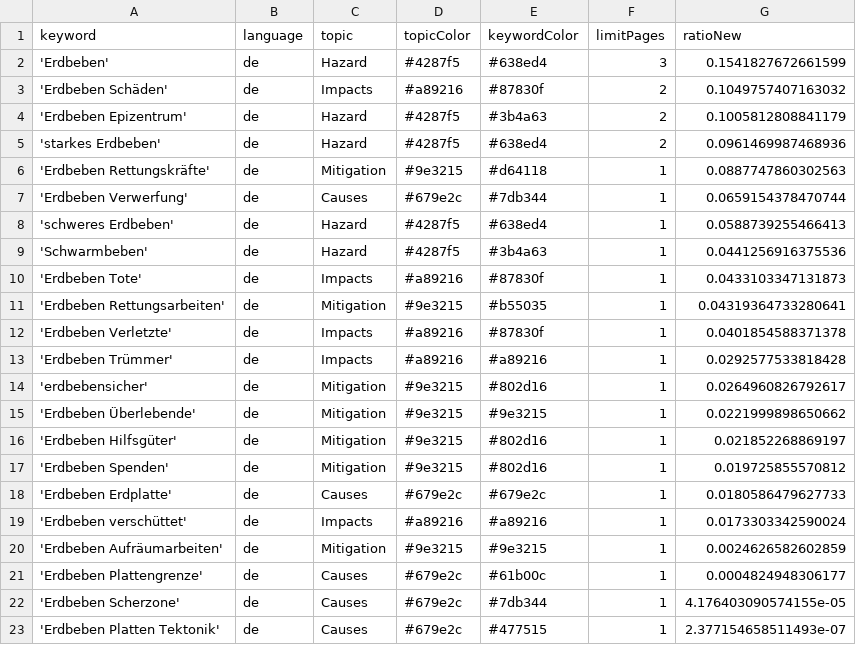
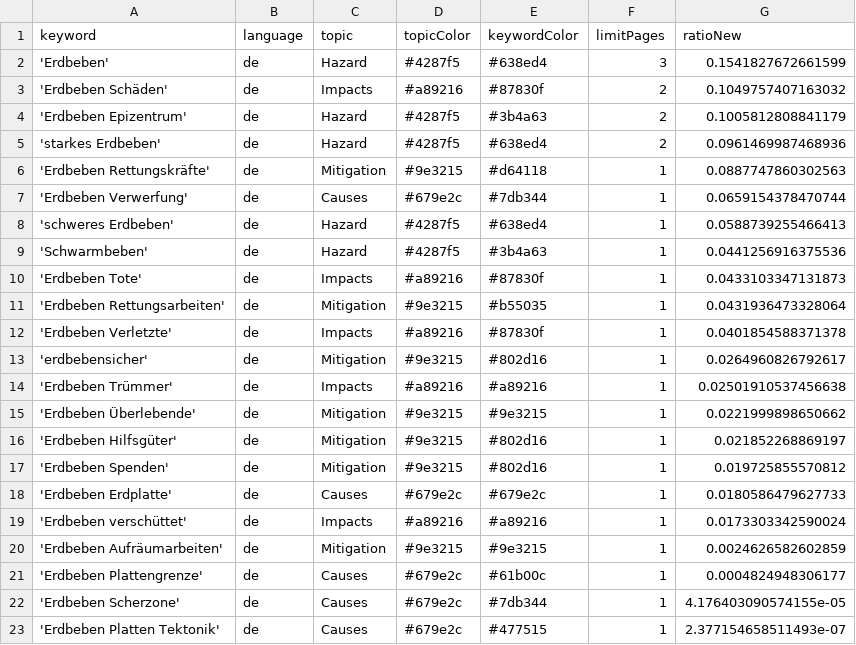
Before and after one commit to marcol95-news/earthquakeiscoming, a CSV file: keywords.csv, drawn as a sheet.

Commit message:
Commit from GitHub Actions (harvest:0.0)

```diff
--- a/keywords.csv
+++ b/keywords.csv
@@ -10,6 +10,6 @@ keyword,language,topic,topicColor,keywordColor,limitPages,ratioNew
 'Erdbeben Tote',de,Impacts,#a89216,#87830f,1,0.0433103347131873
-'Erdbeben Rettungsarbeiten',de,Mitigation,#9e3215,#b55035,1,0.04319364733280641
+'Erdbeben Rettungsarbeiten',de,Mitigation,#9e3215,#b55035,1,0.0431936473328064
 'Erdbeben Verletzte',de,Impacts,#a89216,#87830f,1,0.0401854588371378
-'Erdbeben Trümmer',de,Impacts,#a89216,#a89216,1,0.0292577533818428
 'erdbebensicher',de,Mitigation,#9e3215,#802d16,1,0.0264960826792617
+'Erdbeben Trümmer',de,Impacts,#a89216,#a89216,1,0.02501910537456638
 'Erdbeben Überlebende',de,Mitigation,#9e3215,#9e3215,1,0.0221999898650662
```
